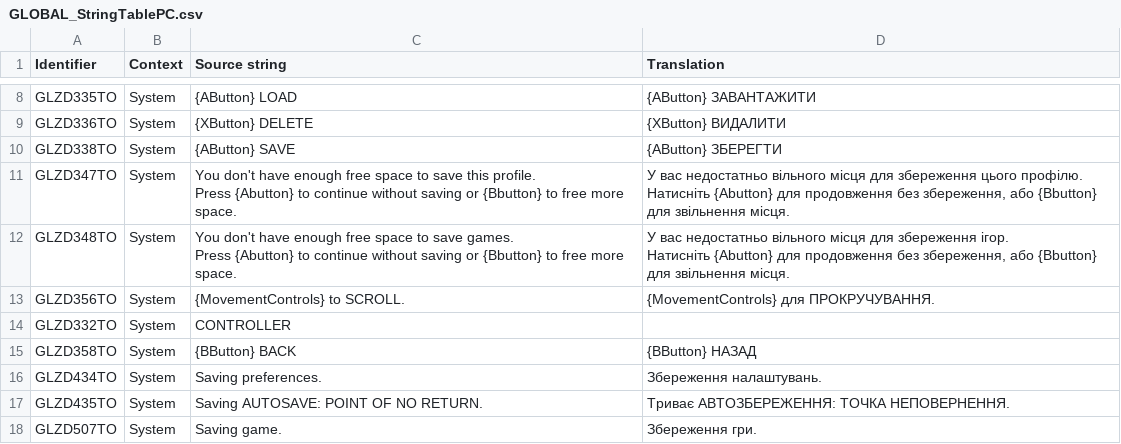
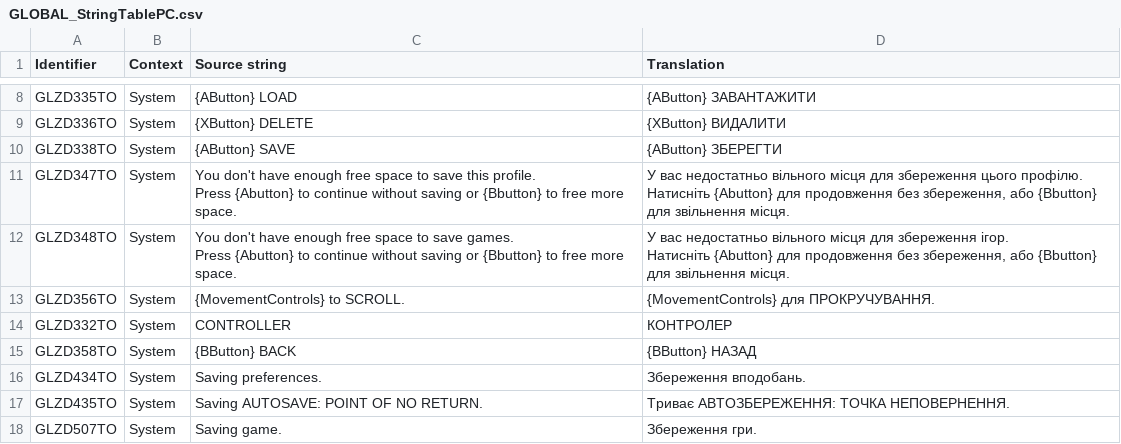
Before and after one commit to UHN5Y2hvbmF1dHMyVUE/UHN5Y2hvbmF1dHMyVUE-, a CSV file: Ukrainian/GLOBAL_StringTablePC.csv, drawn as a sheet; only a part is shown, gaps mark what is left out.

Commit message:
New translations global_stringtablepc.csv (Ukrainian)

```diff
--- a/Ukrainian/GLOBAL_StringTablePC.csv
+++ b/Ukrainian/GLOBAL_StringTablePC.csv
@@ -17,5 +17,5 @@ Press {Abutton} to continue without saving or {Bbutton} to free more space.","У
 "GLZD356TO","System","{MovementControls} to SCROLL.","{MovementControls} для ПРОКРУЧУВАННЯ."
-"GLZD332TO","System","CONTROLLER",""
+"GLZD332TO","System","CONTROLLER","КОНТРОЛЕР"
 "GLZD358TO","System","{BButton} BACK","{BButton} НАЗАД"
-"GLZD434TO","System","Saving preferences.","Збереження налаштувань."
+"GLZD434TO","System","Saving preferences.","Збереження вподобань."
 "GLZD435TO","System","Saving AUTOSAVE: POINT OF NO RETURN.","Триває АВТОЗБЕРЕЖЕННЯ: ТОЧКА НЕПОВЕРНЕННЯ."
```
